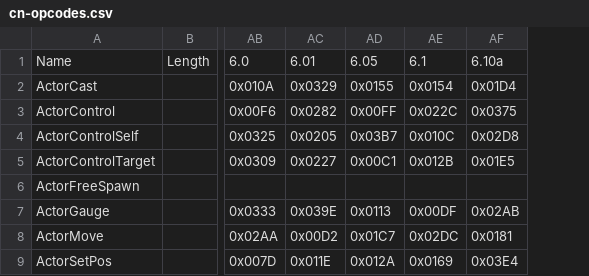
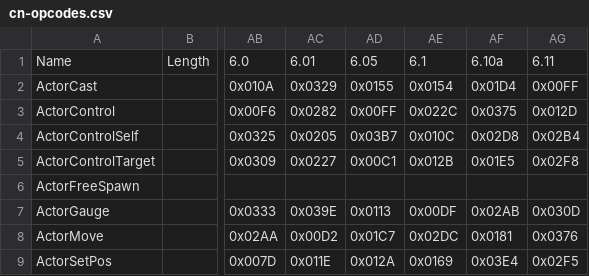
Before and after one commit to zhyupe/ffxiv-opcode-worker, a CSV file: cn-opcodes.csv, drawn as a sheet; only a part is shown, gaps mark what is left out; the diff names each change by its address in the sheet, - before the commit and + after, or states it on an @@ line.

Commit message:
Commit from GitHub Actions (Update opcodes)

```diff
--- a/cn-opcodes.csv
+++ b/cn-opcodes.csv
+column AG, rows 1-9: 6.11 | 0x00FF | 0x012D | 0x02B4 | 0x02F8 |  | 0x030D | 0x0376 | 0x02F5
```
